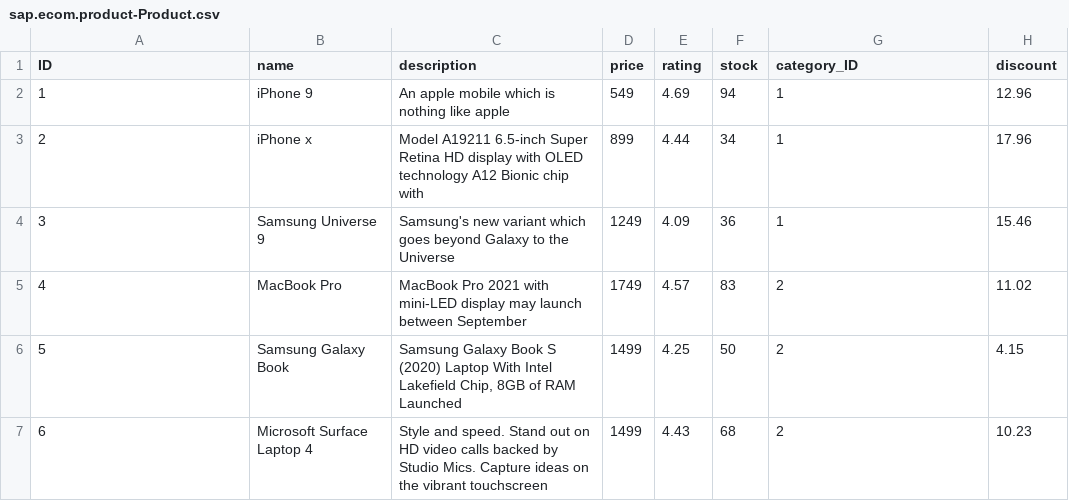
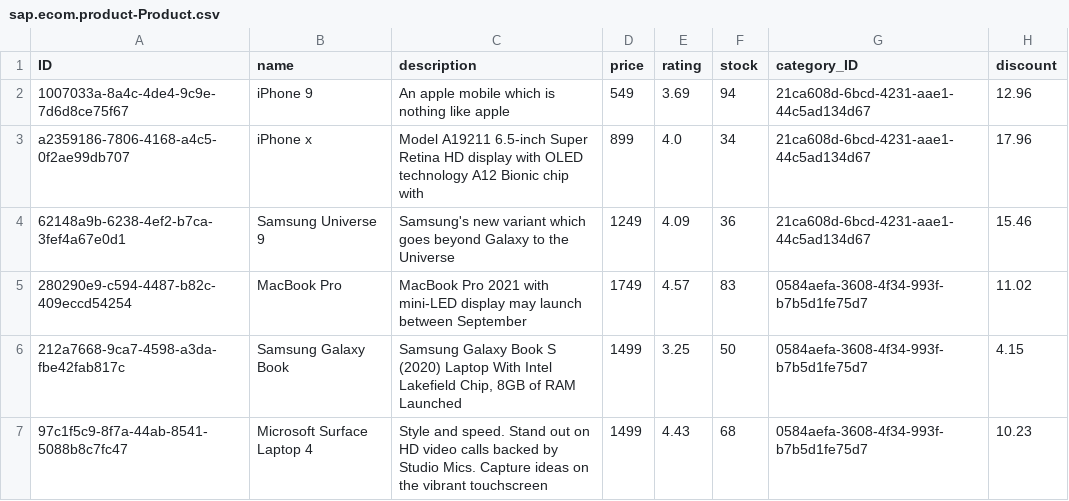
Before and after one commit to udayuv/ecommerce-cap_fiori, a CSV file: db/data/sap.ecom.product-Product.csv, drawn as a sheet.

```diff
--- a/db/data/sap.ecom.product-Product.csv
+++ b/db/data/sap.ecom.product-Product.csv
@@ -1,7 +1,7 @@
 ID,name,description,price,rating,stock,category_ID,discount
-1,iPhone 9,An apple mobile which is nothing like apple,549,4.69,94,1,12.96
-2,iPhone x,Model A19211 6.5-inch Super Retina HD display with OLED technology A12 Bionic chip with ,899,4.44,34,1,17.96
-3,Samsung Universe 9,Samsung's new variant which goes beyond Galaxy to the Universe,1249,4.09,36,1,15.46
-4,MacBook Pro,MacBook Pro 2021 with mini-LED display may launch between September,1749,4.57,83,2,11.02
-5,Samsung Galaxy Book,"Samsung Galaxy Book S (2020) Laptop With Intel Lakefield Chip, 8GB of RAM Launched",1499,4.25,50,2,4.15
-6,Microsoft Surface Laptop 4,Style and speed. Stand out on HD video calls backed by Studio Mics. Capture ideas on the vibrant touchscreen,1499,4.43,68,2,10.23
+1007033a-8a4c-4de4-9c9e-7d6d8ce75f67,iPhone 9,An apple mobile which is nothing like apple,549,3.69,94,21ca608d-6bcd-4231-aae1-44c5ad134d67,12.96
+a2359186-7806-4168-a4c5-0f2ae99db707,iPhone x,Model A19211 6.5-inch Super Retina HD display with OLED technology A12 Bionic chip with ,899,4.0,34,21ca608d-6bcd-4231-aae1-44c5ad134d67,17.96
+62148a9b-6238-4ef2-b7ca-3fef4a67e0d1,Samsung Universe 9,Samsung's new variant which goes beyond Galaxy to the Universe,1249,4.09,36,21ca608d-6bcd-4231-aae1-44c5ad134d67,15.46
+280290e9-c594-4487-b82c-409eccd54254,MacBook Pro,MacBook Pro 2021 with mini-LED display may launch between September,1749,4.57,83,0584aefa-3608-4f34-993f-b7b5d1fe75d7,11.02
+212a7668-9ca7-4598-a3da-fbe42fab817c,Samsung Galaxy Book,"Samsung Galaxy Book S (2020) Laptop With Intel Lakefield Chip, 8GB of RAM Launched",1499,3.25,50,0584aefa-3608-4f34-993f-b7b5d1fe75d7,4.15
+97c1f5c9-8f7a-44ab-8541-5088b8c7fc47,Microsoft Surface Laptop 4,Style and speed. Stand out on HD video calls backed by Studio Mics. Capture ideas on the vibrant touchscreen,1499,4.43,68,0584aefa-3608-4f34-993f-b7b5d1fe75d7,10.23
```
Also changed, not shown: 1 other file.
